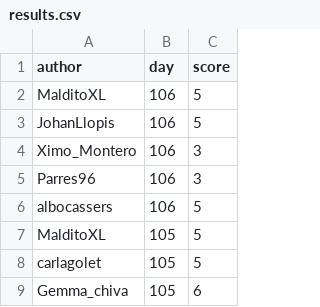
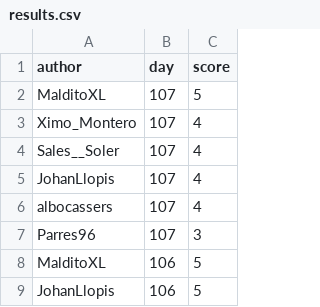
Before and after one commit to aleixalcacer/wordleCAT, a CSV file: results.csv, drawn as a sheet; only a part is shown; the shorter side is filled out with more unchanged rows; the diff names each change by its address in the sheet, - before the commit and + after, or states it on an @@ line.

Commit message:
Automated report

```diff
--- a/results.csv
+++ b/results.csv
+row 2: MalditoXL | 107 | 5
+row 3: Ximo_Montero | 107 | 4
+row 4: Sales__Soler | 107 | 4
+row 5: JohanLlopis | 107 | 4
+row 6: albocassers | 107 | 4
+row 7: Parres96 | 107 | 3
```
